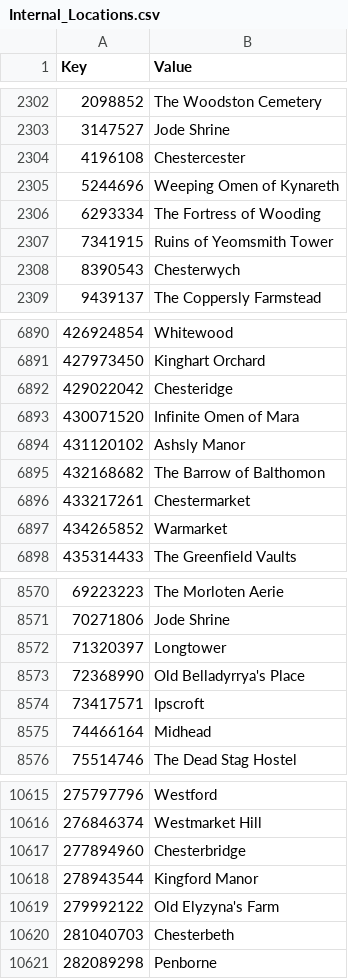
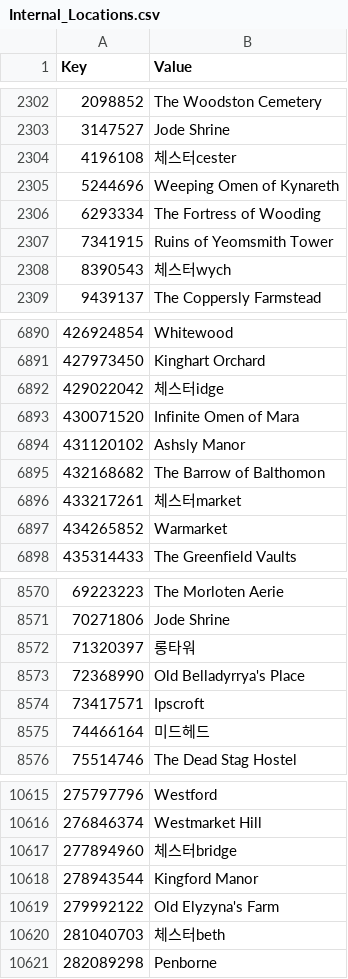
Before and after one commit to wooddoll/dfu_kr, a CSV file: text/Internal_Locations.csv, drawn as a sheet; only a part is shown, gaps mark what is left out; the diff covers the shown part only.

```diff
--- a/text/Internal_Locations.csv
+++ b/text/Internal_Locations.csv
@@ -2303,3 +2303,3 @@
 3147527,Jode Shrine
-4196108,Chestercester
+4196108,체스터cester
 5244696,Weeping Omen of Kynareth
@@ -2307,3 +2307,3 @@
 7341915,Ruins of Yeomsmith Tower
-8390543,Chesterwych
+8390543,체스터wych
 9439137,The Coppersly Farmstead
@@ -6891,3 +6891,3 @@
 427973450,Kinghart Orchard
-429022042,Chesteridge
+429022042,체스터idge
 430071520,Infinite Omen of Mara
@@ -6895,3 +6895,3 @@
 432168682,The Barrow of Balthomon
-433217261,Chestermarket
+433217261,체스터market
 434265852,Warmarket
@@ -8571,6 +8571,6 @@
 70271806,Jode Shrine
-71320397,Longtower
+71320397,롱타워
 72368990,Old Belladyrrya's Place
 73417571,Ipscroft
-74466164,Midhead
+74466164,미드헤드
 75514746,The Dead Stag Hostel
@@ -10616,6 +10616,6 @@
 276846374,Westmarket Hill
-277894960,Chesterbridge
+277894960,체스터bridge
 278943544,Kingford Manor
 279992122,Old Elyzyna's Farm
-281040703,Chesterbeth
+281040703,체스터beth
 282089298,Penborne
```
Also changed, not shown: 69 edited cells elsewhere in this file.
